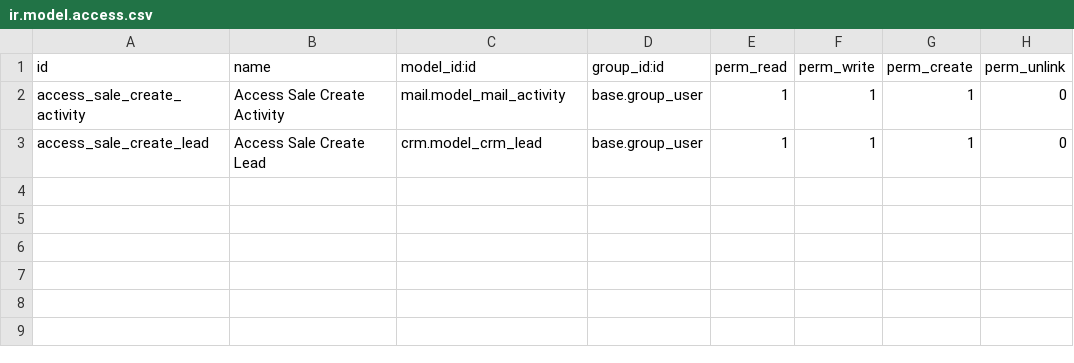
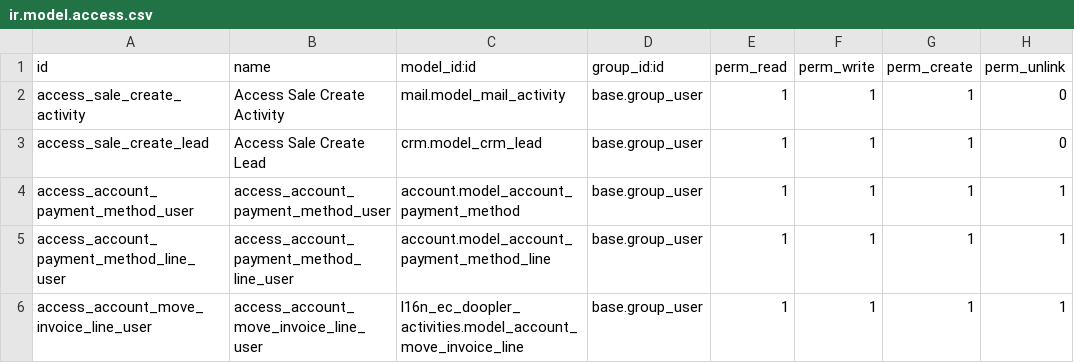
Before and after one commit to dooplerax/odoo16, a CSV file: l16n_ec_doopler_activities/security/ir.model.access.csv, drawn as a sheet.

Commit message:
[F3996] Payment invoices - accounting entries

```diff
--- a/l16n_ec_doopler_activities/security/ir.model.access.csv
+++ b/l16n_ec_doopler_activities/security/ir.model.access.csv
@@ -3 +3,4 @@ access_sale_create_activity,Access Sale Create Activity,mail.model_mail_activity
 access_sale_create_lead,Access Sale Create Lead,crm.model_crm_lead,base.group_user,1,1,1,0
+access_account_payment_method_user,access_account_payment_method_user,account.model_account_payment_method,base.group_user,1,1,1,1
+access_account_payment_method_line_user,access_account_payment_method_line_user,account.model_account_payment_method_line,base.group_user,1,1,1,1
+access_account_move_invoice_line_user,access_account_move_invoice_line_user,l16n_ec_doopler_activities.model_account_move_invoice_line,base.group_user,1,1,1,1
```
Also changed, not shown: 7 other files.
